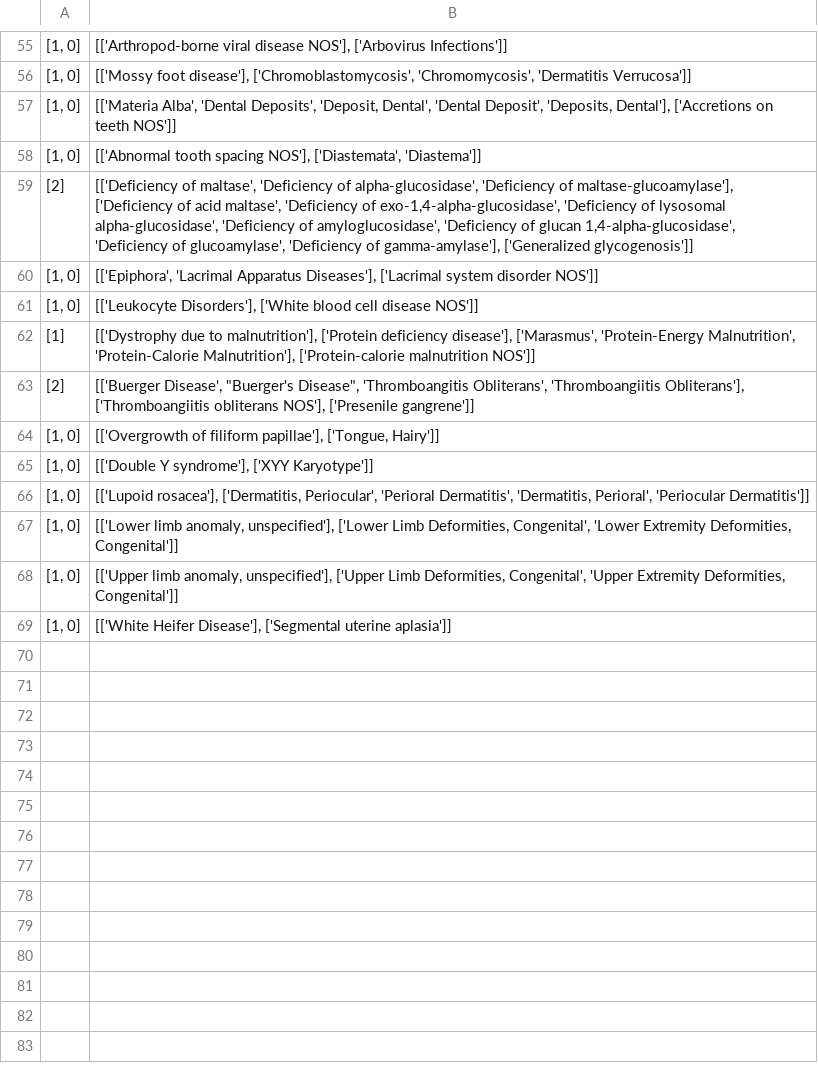
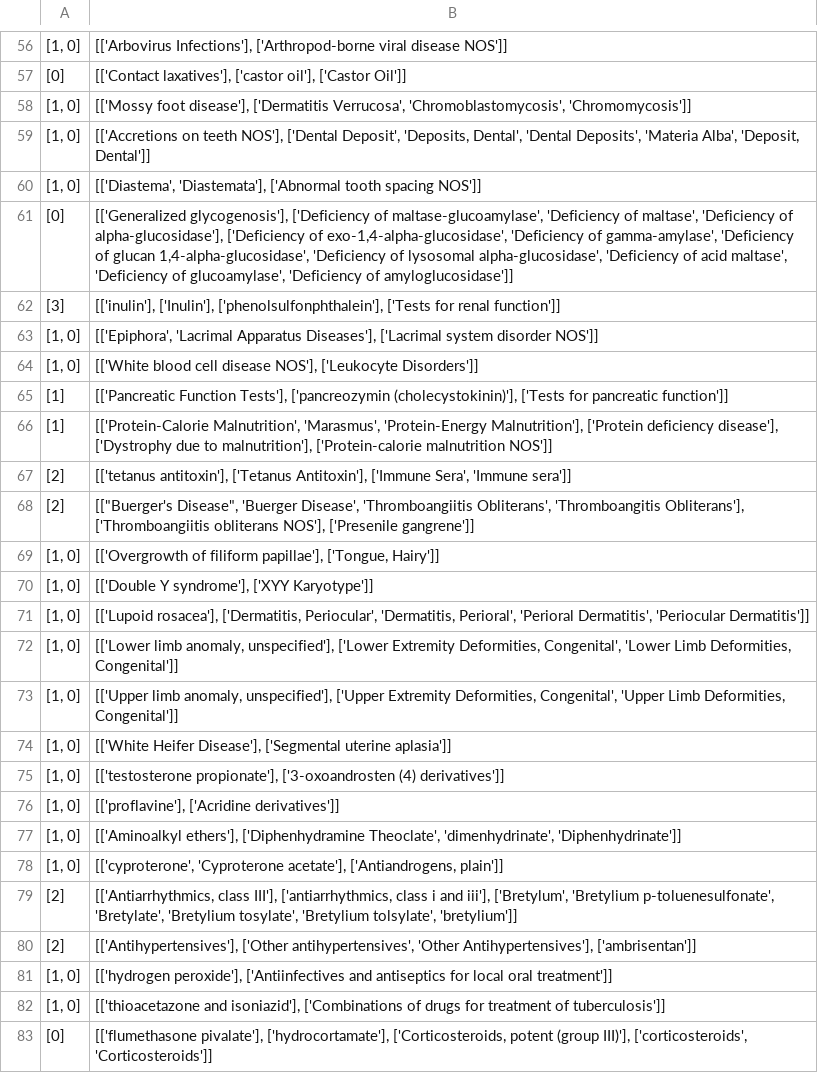
Before and after one commit to ggxxding/Knowledge-graph, a CSV file: merged191114_3_ID_LCSlog2.csv, drawn as a sheet; only a part is shown, gaps mark what is left out; removed rows and columns are numbered as before the commit, all else as after; the diff covers the shown part only; the diff names each change by its address in the sheet, - before the commit and + after, or states it on an @@ line.

```diff
--- a/merged191114_3_ID_LCSlog2.csv
+++ b/merged191114_3_ID_LCSlog2.csv
-B56: [['Arthropod-borne viral disease NOS'], ['Arbovirus Infections']]
+B56: [['Arbovirus Infections'], ['Arthropod-borne viral disease NOS']]
+row 57: [0] | [['Contact laxatives'], ['castor oil'], ['Castor Oil']]
-B58: …foot disease'], ['Chromoblastomycosis', 'Chromomycosis', 'Dermatitis Verrucosa']]
+B58: …foot disease'], ['Dermatitis Verrucosa', 'Chromoblastomycosis', 'Chromomycosis']]
-B59: [['Materia Alba', 'Dental Deposits', 'Deposit, Dental', 'Dental Deposit', 'Deposits, Dental'], ['Accretions on teeth NOS']]
+B59: [['Accretions on teeth NOS'], ['Dental Deposit', 'Deposits, Dental', 'Dental Deposits', 'Materia Alba', 'Deposit, Dental']]
-B60: [['Abnormal tooth spacing NOS'], ['Diastemata', 'Diastema']]
+B60: [['Diastema', 'Diastemata'], ['Abnormal tooth spacing NOS']]
-row 59: [2] | [['Deficiency of maltase', 'Deficiency of alpha-glucosidase', 'Deficiency of maltase-glucoamylase'], ['Deficiency of acid maltase', 'Deficiency of exo-1,4-alpha-glucosidase', 'Deficiency of lysosomal alpha-glucosidase', 'Deficiency of amyloglucosidase', 'Deficiency of glucan 1,4-alpha-glucosidase', 'Deficiency of glucoamylase', 'Deficiency of gamma-amylase'], ['Generalized glycogenosis']]
+row 61: [0] | [['Generalized glycogenosis'], ['Deficiency of maltase-glucoamylase', 'Deficiency of maltase', 'Deficiency of alpha-glucosidase'], ['Deficiency of exo-1,4-alpha-glucosidase', 'Deficiency of gamma-amylase', 'Deficiency of glucan 1,4-alpha-glucosidase', 'Deficiency of lysosomal alpha-glucosidase', 'Deficiency of acid maltase', 'Deficiency of glucoamylase', 'Deficiency of amyloglucosidase']]
+row 62: [3] | [['inulin'], ['Inulin'], ['phenolsulfonphthalein'], ['Tests for renal function']]
-B64: [['Leukocyte Disorders'], ['White blood cell disease NOS']]
+B64: [['White blood cell disease NOS'], ['Leukocyte Disorders']]
-B65: [['Dystrophy due to malnutrition'], ['Protein deficiency disease'], ['Marasmus', 'Protein-Energy Malnutrition', 'Protein-Calorie Malnutrition'], ['Protein-calorie malnutrition NOS']]
+B65: [['Pancreatic Function Tests'], ['pancreozymin (cholecystokinin)'], ['Tests for pancreatic function']]
+row 66: [1] | [['Protein-Calorie Malnutrition', 'Marasmus', 'Protein-Energy Malnutrition'], ['Protein deficiency disease'], ['Dystrophy due to malnutrition'], ['Protein-calorie malnutrition NOS']]
+row 67: [2] | [['tetanus antitoxin'], ['Tetanus Antitoxin'], ['Immune Sera', 'Immune sera']]
-B68: [['Buerger Disease', "Buerger's Disease", 'Thromboangitis Obliterans', 'Thromboangiitis Obliterans'], ['Thromboangiitis…
+B68: [["Buerger's Disease", 'Buerger Disease', 'Thromboangiitis Obliterans', 'Thromboangitis Obliterans'], ['Thromboangiitis…
-B71: …['Dermatitis, Periocular', 'Perioral Dermatitis', 'Dermatitis, Perioral', 'Periocular Dermatitis']]
+B71: …['Dermatitis, Periocular', 'Dermatitis, Perioral', 'Perioral Dermatitis', 'Periocular Dermatitis']]
-B72: …unspecified'], ['Lower Limb Deformities, Congenital', 'Lower Extremity Deformities, Congenital']]
+B72: …unspecified'], ['Lower Extremity Deformities, Congenital', 'Lower Limb Deformities, Congenital']]
-B73: …unspecified'], ['Upper Limb Deformities, Congenital', 'Upper Extremity Deformities, Congenital']]
+B73: …unspecified'], ['Upper Extremity Deformities, Congenital', 'Upper Limb Deformities, Congenital']]
+row 75: [1, 0] | [['testosterone propionate'], ['3-oxoandrosten (4) derivatives']]
+row 76: [1, 0] | [['proflavine'], ['Acridine derivatives']]
+row 77: [1, 0] | [['Aminoalkyl ethers'], ['Diphenhydramine Theoclate', 'dimenhydrinate', 'Diphenhydrinate']]
+row 78: [1, 0] | [['cyproterone', 'Cyproterone acetate'], ['Antiandrogens, plain']]
+row 79: [2] | [['Antiarrhythmics, class III'], ['antiarrhythmics, class i and iii'], ['Bretylum', 'Bretylium p-toluenesulfonate', 'Bretylate', 'Bretylium tosylate', 'Bretylium tolsylate', 'bretylium']]
+row 80: [2] | [['Antihypertensives'], ['Other antihypertensives', 'Other Antihypertensives'], ['ambrisentan']]
+row 81: [1, 0] | [['hydrogen peroxide'], ['Antiinfectives and antiseptics for local oral treatment']]
+row 82: [1, 0] | [['thioacetazone and isoniazid'], ['Combinations of drugs for treatment of tuberculosis']]
+row 83: [0] | [['flumethasone pivalate'], ['hydrocortamate'], ['Corticosteroids, potent (group III)'], ['corticosteroids', 'Corticosteroids']]
```
Also changed, not shown: 39 added rows, 16 removed rows and 32 edited cells elsewhere in this file, merged191114_0_ID_LCSlog2.csv, merged191114_5_ID_LCSlog2.csv, 10 other files.
